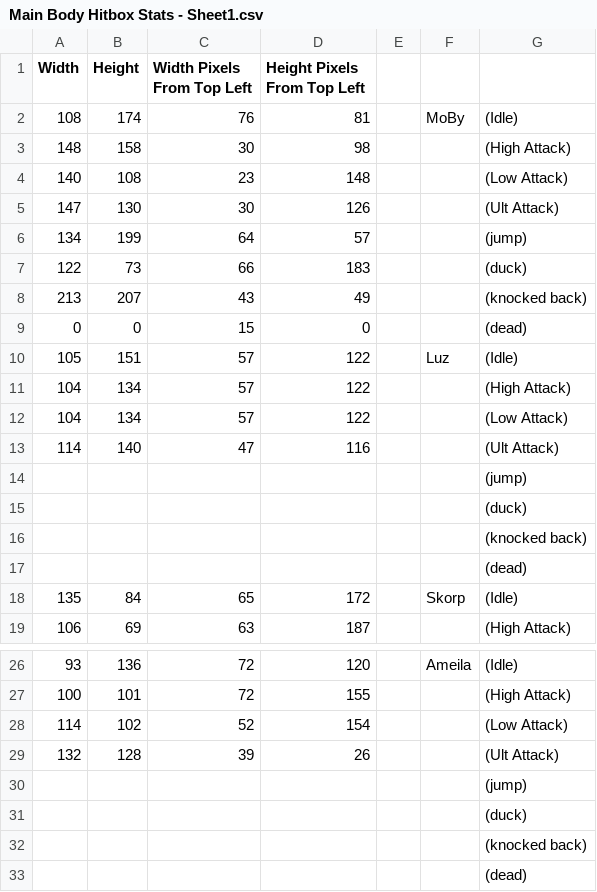
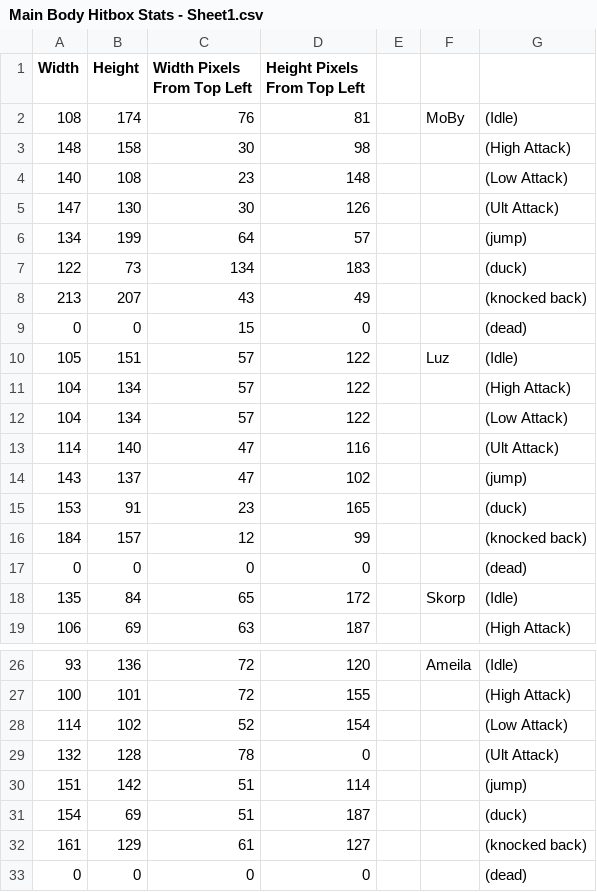
Before and after one commit to NlSEMONO/Grade12CPT--Scrap-Fighter, a CSV file: Main Body Hitbox Stats - Sheet1.csv, drawn as a sheet; only a part is shown, gaps mark what is left out.

Commit message:
Added image flipping and updated hitbox values.
Moving left and right now flips the player's character model. Attacking a player will now force the other player to turn in the opposite direction of the attack. The hitbox values for Luz and Amelia have also been added along with new hitbox values for MoBy's ultimate.

```diff
--- a/Main Body Hitbox Stats - Sheet1.csv
+++ b/Main Body Hitbox Stats - Sheet1.csv
@@ -6,3 +6,3 @@ Width ,Height,Width Pixels From Top Left,Height Pixels From Top Left,,,
 134,199,64,57,,,(jump)
-122,73,66,183,,,(duck)
+122,73,134,183,,,(duck)
 213,207,43,49,,,(knocked back)
@@ -13,6 +13,6 @@ Width ,Height,Width Pixels From Top Left,Height Pixels From Top Left,,,
 114,140,47,116,,,(Ult Attack)
-,,,,,,(jump)
-,,,,,,(duck)
-,,,,,,(knocked back)
-,,,,,,(dead)
+143,137,47,102,,,(jump)
+153,91,23,165,,,(duck)
+184,157,12,99,,,(knocked back)
+0,0,0,0,,,(dead)
 135,84,65,172,,Skorp,(Idle)
@@ -28,6 +28,6 @@ Width ,Height,Width Pixels From Top Left,Height Pixels From Top Left,,,
 114,102,52,154,,,(Low Attack)
-132,128,39,26,,,(Ult Attack)
-,,,,,,(jump)
-,,,,,,(duck)
-,,,,,,(knocked back)
-,,,,,,(dead)
+132,128,78,0,,,(Ult Attack)
+151,142,51,114,,,(jump)
+154,69,51,187,,,(duck)
+161,129,61,127,,,(knocked back)
+0,0,0,0,,,(dead)
```
Also changed, not shown: High, Low and Ult Hitbox Stats - Sheet1.csv, 8 other files.
